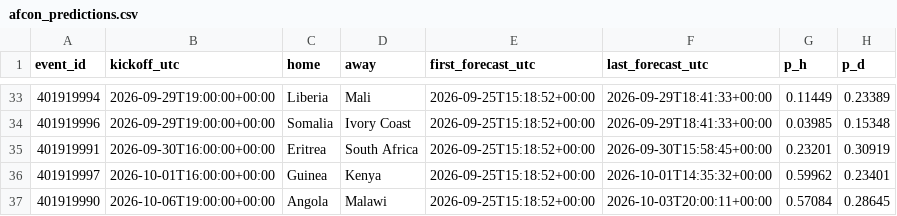
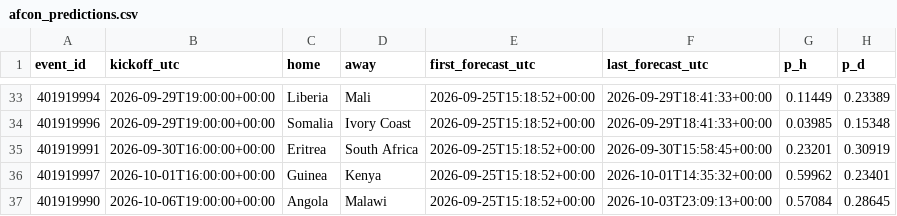
Before and after one commit to mahmedken/betting-analytics, a CSV file: data/ledger/afcon_predictions.csv, drawn as a sheet; only a part is shown, gaps mark what is left out; the diff names each change by its address in the sheet, - before the commit and + after, or states it on an @@ line.

```diff
--- a/data/ledger/afcon_predictions.csv
+++ b/data/ledger/afcon_predictions.csv
-F37 (last_forecast_utc): 2026-10-03T20:00:11+00:00
+F37 (last_forecast_utc): 2026-10-03T23:09:13+00:00
```
Also changed, not shown: data/ledger/predictions.csv, 9 other files.
